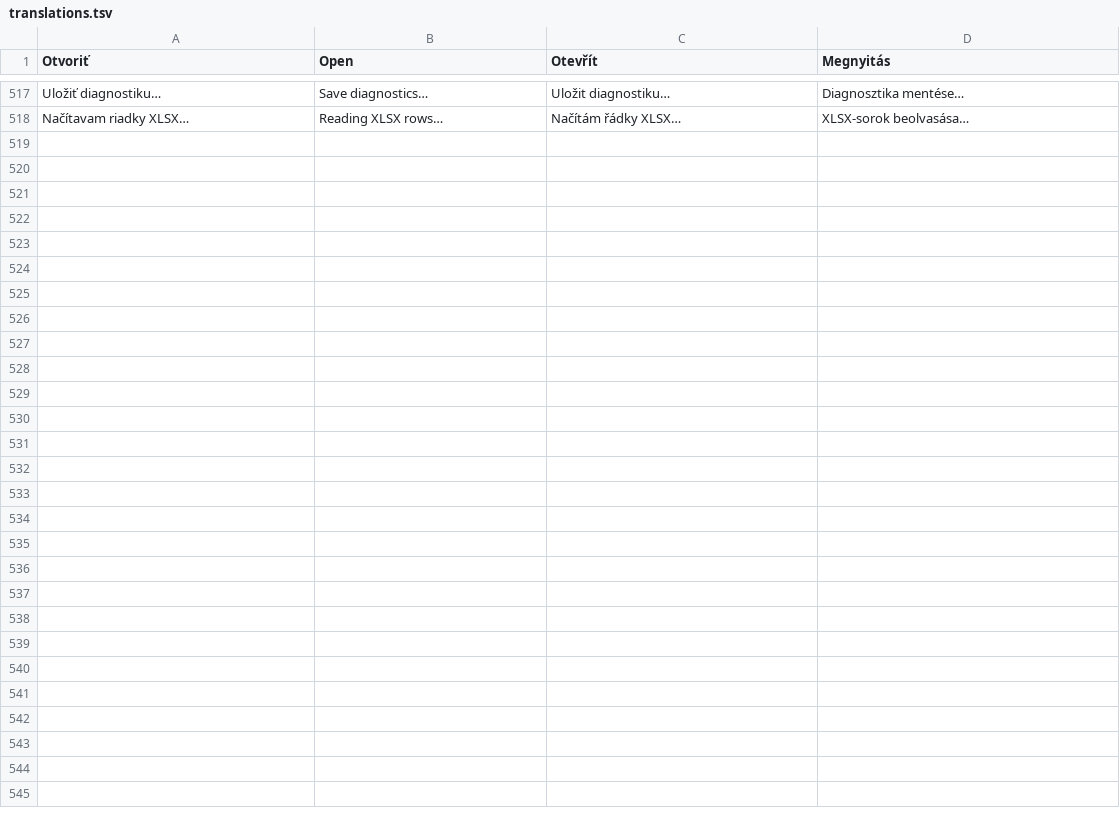
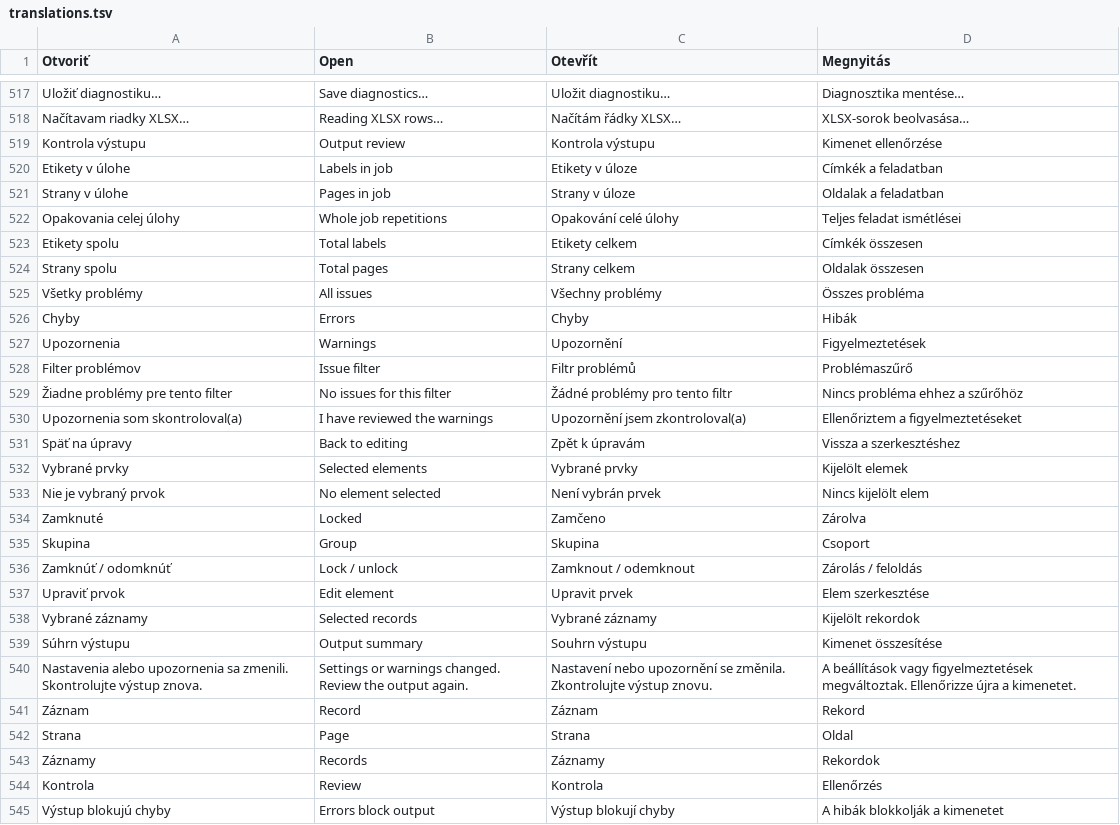
Before and after one commit to ndxnraw/labeldesigner, a TSV file: src/LabelDesigner/translations.tsv, drawn as a sheet; only a part is shown, gaps mark what is left out; the diff names each change by its address in the sheet, - before the commit and + after, or states it on an @@ line.

Commit message:
Unify editor controls and output preflight review

```diff
--- a/src/LabelDesigner/translations.tsv
+++ b/src/LabelDesigner/translations.tsv
+row 519: Kontrola výstupu | Output review | Kontrola výstupu | Kimenet ellenőrzése
+row 520: Etikety v úlohe | Labels in job | Etikety v úloze | Címkék a feladatban
+row 521: Strany v úlohe | Pages in job | Strany v úloze | Oldalak a feladatban
+row 522: Opakovania celej úlohy | Whole job repetitions | Opakování celé úlohy | Teljes feladat ismétlései
+row 523: Etikety spolu | Total labels | Etikety celkem | Címkék összesen
+row 524: Strany spolu | Total pages | Strany celkem | Oldalak összesen
+row 525: Všetky problémy | All issues | Všechny problémy | Összes probléma
+row 526: Chyby | Errors | Chyby | Hibák
+row 527: Upozornenia | Warnings | Upozornění | Figyelmeztetések
+row 528: Filter problémov | Issue filter | Filtr problémů | Problémaszűrő
+row 529: Žiadne problémy pre tento filter | No issues for this filter | Žádné problémy pro tento filtr | Nincs probléma ehhez a szűrőhöz
+row 530: Upozornenia som skontroloval(a) | I have reviewed the warnings | Upozornění jsem zkontroloval(a) | Ellenőriztem a figyelmeztetéseket
+row 531: Späť na úpravy | Back to editing | Zpět k úpravám | Vissza a szerkesztéshez
+row 532: Vybrané prvky | Selected elements | Vybrané prvky | Kijelölt elemek
+row 533: Nie je vybraný prvok | No element selected | Není vybrán prvek | Nincs kijelölt elem
+row 534: Zamknuté | Locked | Zamčeno | Zárolva
+row 535: Skupina | Group | Skupina | Csoport
+row 536: Zamknúť / odomknúť | Lock / unlock | Zamknout / odemknout | Zárolás / feloldás
+row 537: Upraviť prvok | Edit element | Upravit prvek | Elem szerkesztése
+row 538: Vybrané záznamy | Selected records | Vybrané záznamy | Kijelölt rekordok
+row 539: Súhrn výstupu | Output summary | Souhrn výstupu | Kimenet összesítése
+row 540: Nastavenia alebo upozornenia sa zmenili. Skontrolujte výstup znova. | Settings or warnings changed. Review the output again. | Nastavení nebo upozornění se změnila. Zkontrolujte výstup znovu. | A beállítások vagy figyelmeztetések megváltoztak. Ellenőrizze újra a kimenetet.
+row 541: Záznam | Record | Záznam | Rekord
+row 542: Strana | Page | Strana | Oldal
+row 543: Záznamy | Records | Záznamy | Rekordok
+row 544: Kontrola | Review | Kontrola | Ellenőrzés
+row 545: Výstup blokujú chyby | Errors block output | Výstup blokují chyby | A hibák blokkolják a kimenetet
```
Also changed, not shown: 22 other files.
